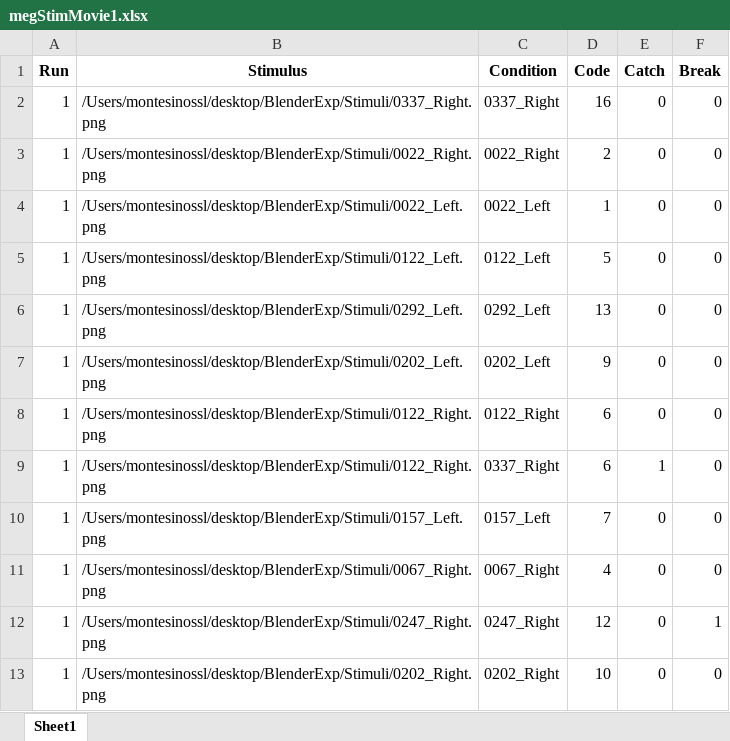
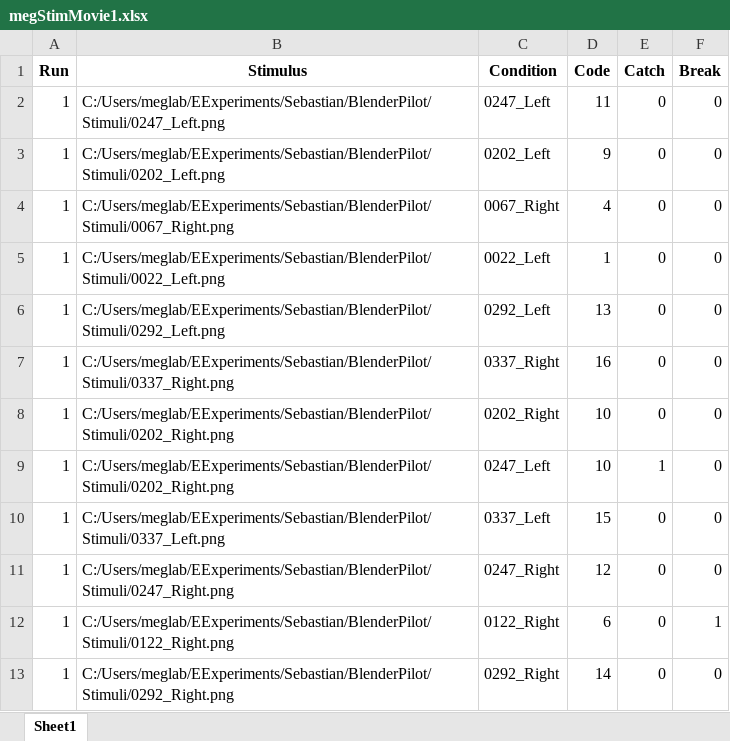
Before and after one commit to sebmonte/Orientation-Imagery, an Excel workbook: megStimMovie1.xlsx, sheet Sheet1, drawn as a sheet; only a part is shown; values as stored, in another font and other column widths than the file's, no borders; the diff covers the shown part only; the diff names each change by its address in the sheet, - before the commit and + after, or states it on an @@ line.

```diff
--- a/megStimMovie1.xlsx (sheet Sheet1)
+++ b/megStimMovie1.xlsx (sheet Sheet1)
-B2 (Stimulus): /Users/montesinossl/desktop/BlenderExp/Stimuli/0337_Right.png
+B2 (Stimulus): C:/Users/meglab/EExperiments/Sebastian/BlenderPilot/Stimuli/0247_Left.png
-C2 (Condition): 0337_Right
+C2 (Condition): 0247_Left
-D2 (Code): 16
+D2 (Code): 11
-B3 (Stimulus): /Users/montesinossl/desktop/BlenderExp/Stimuli/0022_Right.png
+B3 (Stimulus): C:/Users/meglab/EExperiments/Sebastian/BlenderPilot/Stimuli/0202_Left.png
-C3 (Condition): 0022_Right
+C3 (Condition): 0202_Left
-D3 (Code): 2
+D3 (Code): 9
-B4 (Stimulus): /Users/montesinossl/desktop/BlenderExp/Stimuli/0022_Left.png
+B4 (Stimulus): C:/Users/meglab/EExperiments/Sebastian/BlenderPilot/Stimuli/0067_Right.png
-C4 (Condition): 0022_Left
+C4 (Condition): 0067_Right
-D4 (Code): 1
+D4 (Code): 4
-B5 (Stimulus): /Users/montesinossl/desktop/BlenderExp/Stimuli/0122_Left.png
+B5 (Stimulus): C:/Users/meglab/EExperiments/Sebastian/BlenderPilot/Stimuli/0022_Left.png
-C5 (Condition): 0122_Left
+C5 (Condition): 0022_Left
-D5 (Code): 5
+D5 (Code): 1
-B6 (Stimulus): /Users/montesinossl/desktop/BlenderExp/Stimuli/0292_Left.png
+B6 (Stimulus): C:/Users/meglab/EExperiments/Sebastian/BlenderPilot/Stimuli/0292_Left.png
-B7 (Stimulus): /Users/montesinossl/desktop/BlenderExp/Stimuli/0202_Left.png
+B7 (Stimulus): C:/Users/meglab/EExperiments/Sebastian/BlenderPilot/Stimuli/0337_Right.png
-C7 (Condition): 0202_Left
+C7 (Condition): 0337_Right
-D7 (Code): 9
+D7 (Code): 16
-B8:B9 (Stimulus): /Users/montesinossl/desktop/BlenderExp/Stimuli/0122_Right.png
+B8:B9 (Stimulus): C:/Users/meglab/EExperiments/Sebastian/BlenderPilot/Stimuli/0202_Right.png
-C8 (Condition): 0122_Right
+C8 (Condition): 0202_Right
-D8:D9 (Code): 6
+D8:D9 (Code): 10
-C9 (Condition): 0337_Right
+C9 (Condition): 0247_Left
-B10 (Stimulus): /Users/montesinossl/desktop/BlenderExp/Stimuli/0157_Left.png
+B10 (Stimulus): C:/Users/meglab/EExperiments/Sebastian/BlenderPilot/Stimuli/0337_Left.png
-C10 (Condition): 0157_Left
+C10 (Condition): 0337_Left
-D10 (Code): 7
+D10 (Code): 15
-B11 (Stimulus): /Users/montesinossl/desktop/BlenderExp/Stimuli/0067_Right.png
+B11 (Stimulus): C:/Users/meglab/EExperiments/Sebastian/BlenderPilot/Stimuli/0247_Right.png
-C11 (Condition): 0067_Right
+C11 (Condition): 0247_Right
-D11 (Code): 4
+D11 (Code): 12
-B12 (Stimulus): /Users/montesinossl/desktop/BlenderExp/Stimuli/0247_Right.png
+B12 (Stimulus): C:/Users/meglab/EExperiments/Sebastian/BlenderPilot/Stimuli/0122_Right.png
-C12 (Condition): 0247_Right
+C12 (Condition): 0122_Right
-D12 (Code): 12
+D12 (Code): 6
-B13 (Stimulus): /Users/montesinossl/desktop/BlenderExp/Stimuli/0202_Right.png
+B13 (Stimulus): C:/Users/meglab/EExperiments/Sebastian/BlenderPilot/Stimuli/0292_Right.png
-C13 (Condition): 0202_Right
+C13 (Condition): 0292_Right
-D13 (Code): 10
+D13 (Code): 14
```
Also changed, not shown: other rows of this sheet, megStimMovie2.xlsx, megStimMovie3.xlsx, 3 other files.
